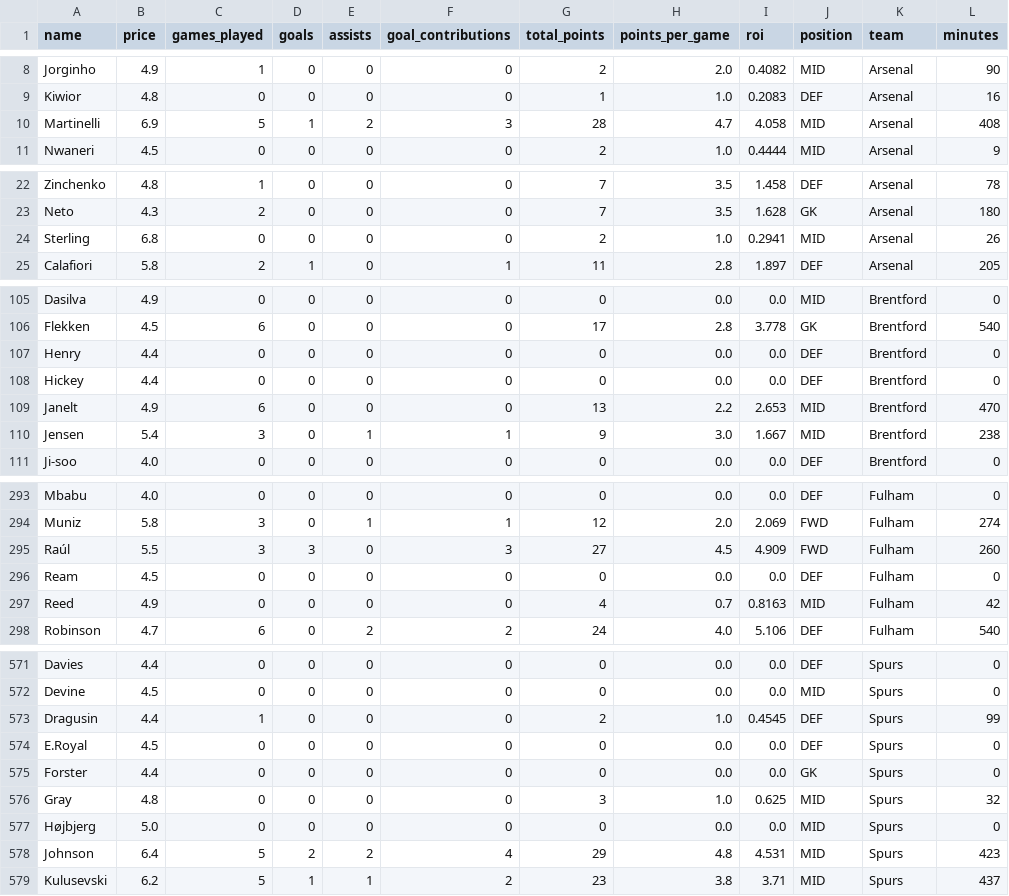
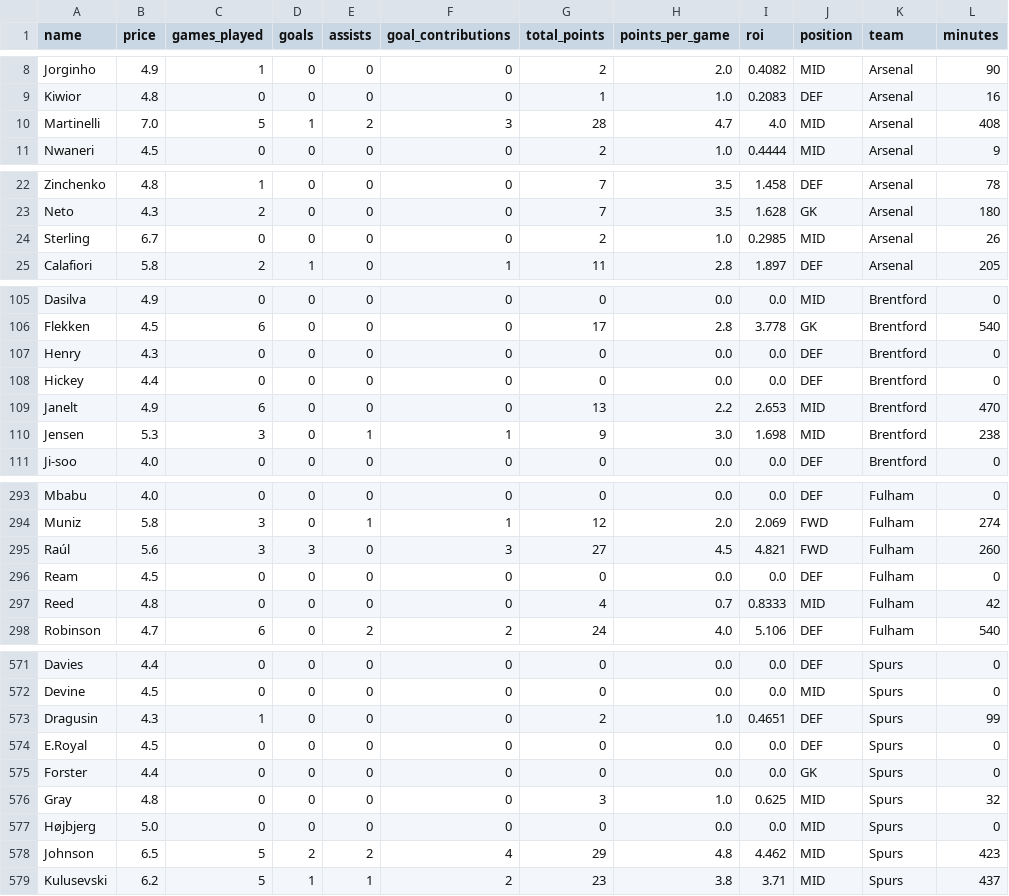
Before and after one commit to kareemseyi/FPL2023, a CSV file: datastore/current/FPL_data_7.csv, drawn as a sheet; only a part is shown, gaps mark what is left out; the diff covers the shown part only; the diff names each change by its address in the sheet, - before the commit and + after, or states it on an @@ line.

```diff
--- a/datastore/current/FPL_data_7.csv
+++ b/datastore/current/FPL_data_7.csv
-B10 (price): 6.9
+B10 (price): 7.0
-I10 (roi): 4.058
+I10 (roi): 4.0
-B24 (price): 6.8
+B24 (price): 6.7
-I24 (roi): 0.2941
+I24 (roi): 0.2985
-B107 (price): 4.4
+B107 (price): 4.3
-B110 (price): 5.4
+B110 (price): 5.3
-I110 (roi): 1.667
+I110 (roi): 1.698
-B295 (price): 5.5
+B295 (price): 5.6
-I295 (roi): 4.909
+I295 (roi): 4.821
-B297 (price): 4.9
+B297 (price): 4.8
-I297 (roi): 0.8163
+I297 (roi): 0.8333
-B573 (price): 4.4
+B573 (price): 4.3
-I573 (roi): 0.4545
+I573 (roi): 0.4651
-B578 (price): 6.4
+B578 (price): 6.5
-I578 (roi): 4.531
+I578 (roi): 4.462
```
Also changed, not shown: 38 edited cells elsewhere in this file, 3 other files.
